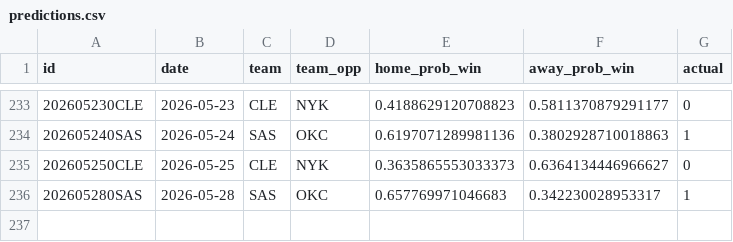
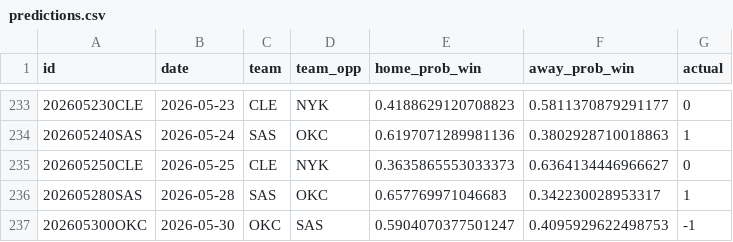
Before and after one commit to RaresPetrisor22/predicting-nba-games-ml, a CSV file: data/predictions.csv, drawn as a sheet; only a part is shown, gaps mark what is left out; the diff names each change by its address in the sheet, - before the commit and + after, or states it on an @@ line.

```diff
--- a/data/predictions.csv
+++ b/data/predictions.csv
+row 237: 202605300OKC | 2026-05-30 | OKC | SAS | 0.5904070377501247 | 0.4095929622498753 | -1
```
